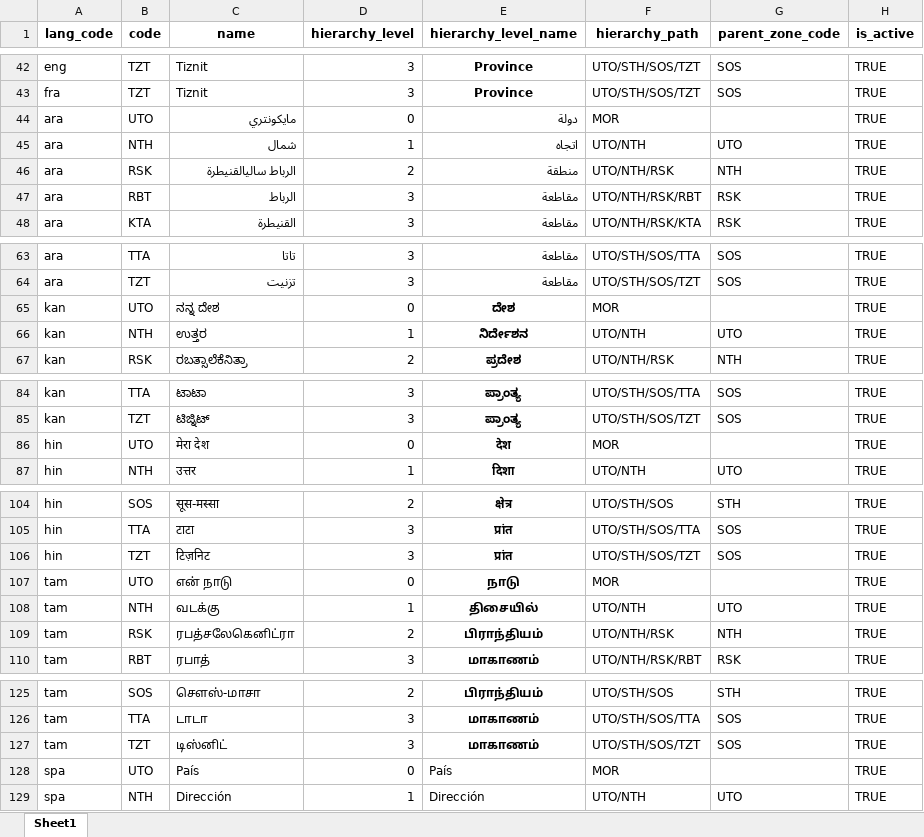
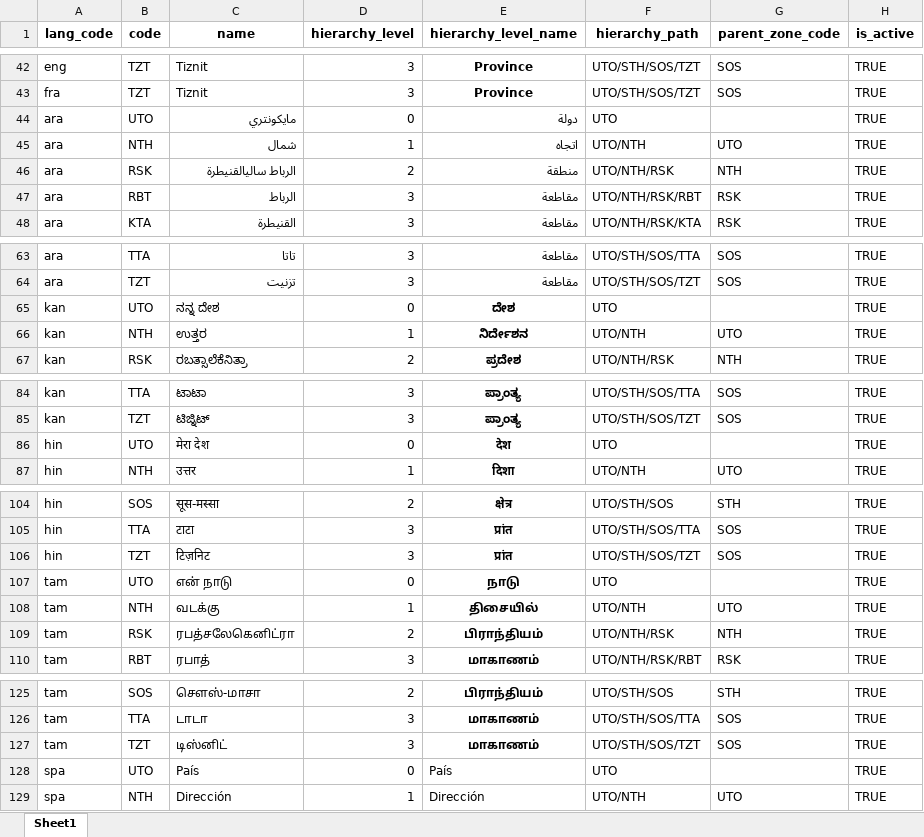
Before and after one commit to barnaby-twyford/mosip-data, an Excel workbook: mosip_master/xlsx/zone.xlsx, sheet Sheet1, drawn as a sheet; only a part is shown, gaps mark what is left out; values as stored, in another font and other column widths than the file's, no borders; the diff covers the shown part only; the diff names each change by its address in the sheet, - before the commit and + after, or states it on an @@ line.

Commit message:
ssss

```diff
--- a/mosip_master/xlsx/zone.xlsx (sheet Sheet1)
+++ b/mosip_master/xlsx/zone.xlsx (sheet Sheet1)
-F44 (hierarchy_path): MOR
+F44 (hierarchy_path): UTO
-F65 (hierarchy_path): MOR
+F65 (hierarchy_path): UTO
-F86 (hierarchy_path): MOR
+F86 (hierarchy_path): UTO
-F107 (hierarchy_path): MOR
+F107 (hierarchy_path): UTO
-F128 (hierarchy_path): MOR
+F128 (hierarchy_path): UTO
```
Also changed, not shown: 1 edited cell elsewhere in this sheet.
